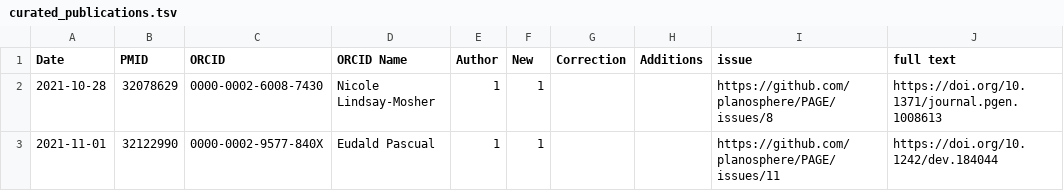
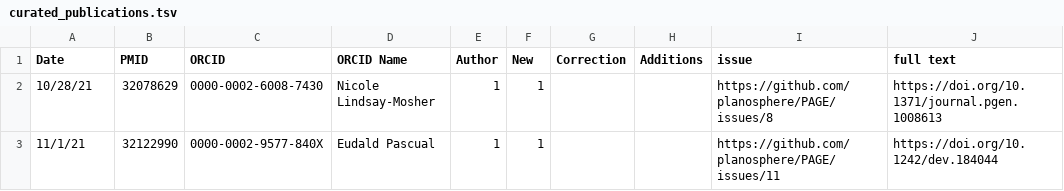
Before and after one commit to planosphere/PAGE, a TSV file: curated_publications.tsv, drawn as a sheet; only a part is shown; the diff names each change by its address in the sheet, - before the commit and + after, or states it on an @@ line.

Commit message:
Update curated_publications.tsv

```diff
--- a/curated_publications.tsv
+++ b/curated_publications.tsv
-A2 (Date): 2021-10-28
+A2 (Date): 10/28/21
-A3 (Date): 2021-11-01
+A3 (Date): 11/1/21
```
